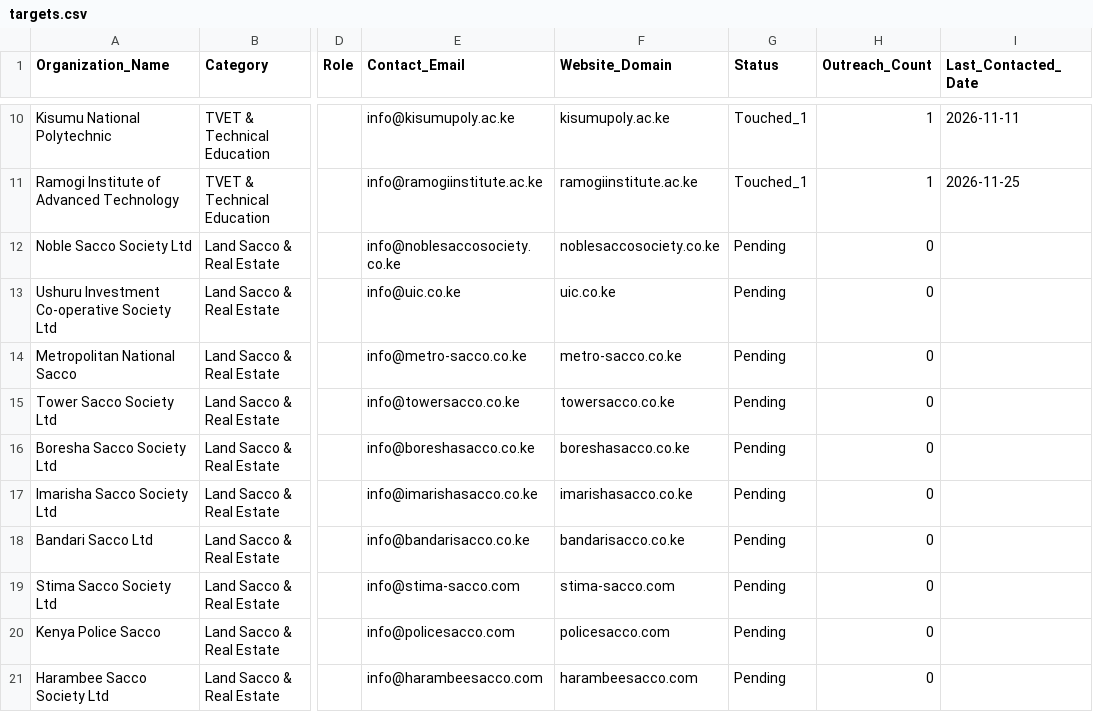
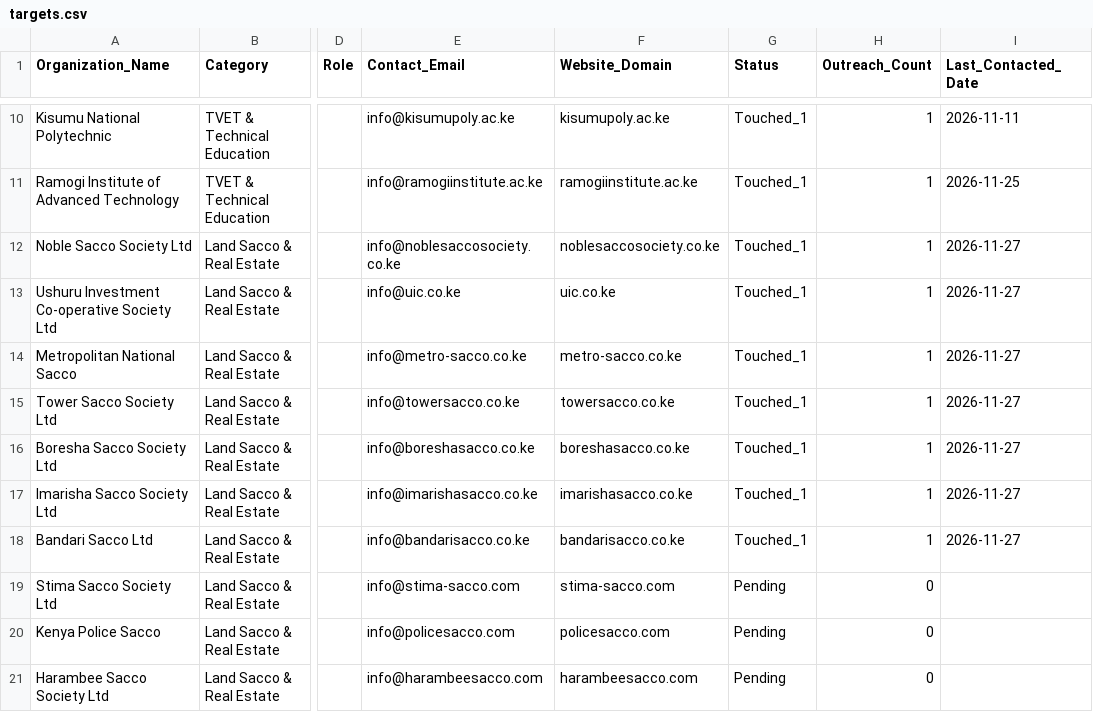
Before and after one commit to NyaguthiiMbona/star-ad-agent-factory, a CSV file: data/targets.csv, drawn as a sheet; only a part is shown, gaps mark what is left out; the diff names each change by its address in the sheet, - before the commit and + after, or states it on an @@ line.

```diff
--- a/data/targets.csv
+++ b/data/targets.csv
-G12:G18 (Status): Pending
+G12:G18 (Status): Touched_1
-H12:H18 (Outreach_Count): 0
+H12:H18 (Outreach_Count): 1
-I12:I18 (Last_Contacted_Date): (empty)
+I12:I18 (Last_Contacted_Date): 2026-11-27
```
Also changed, not shown: 7 other files.
